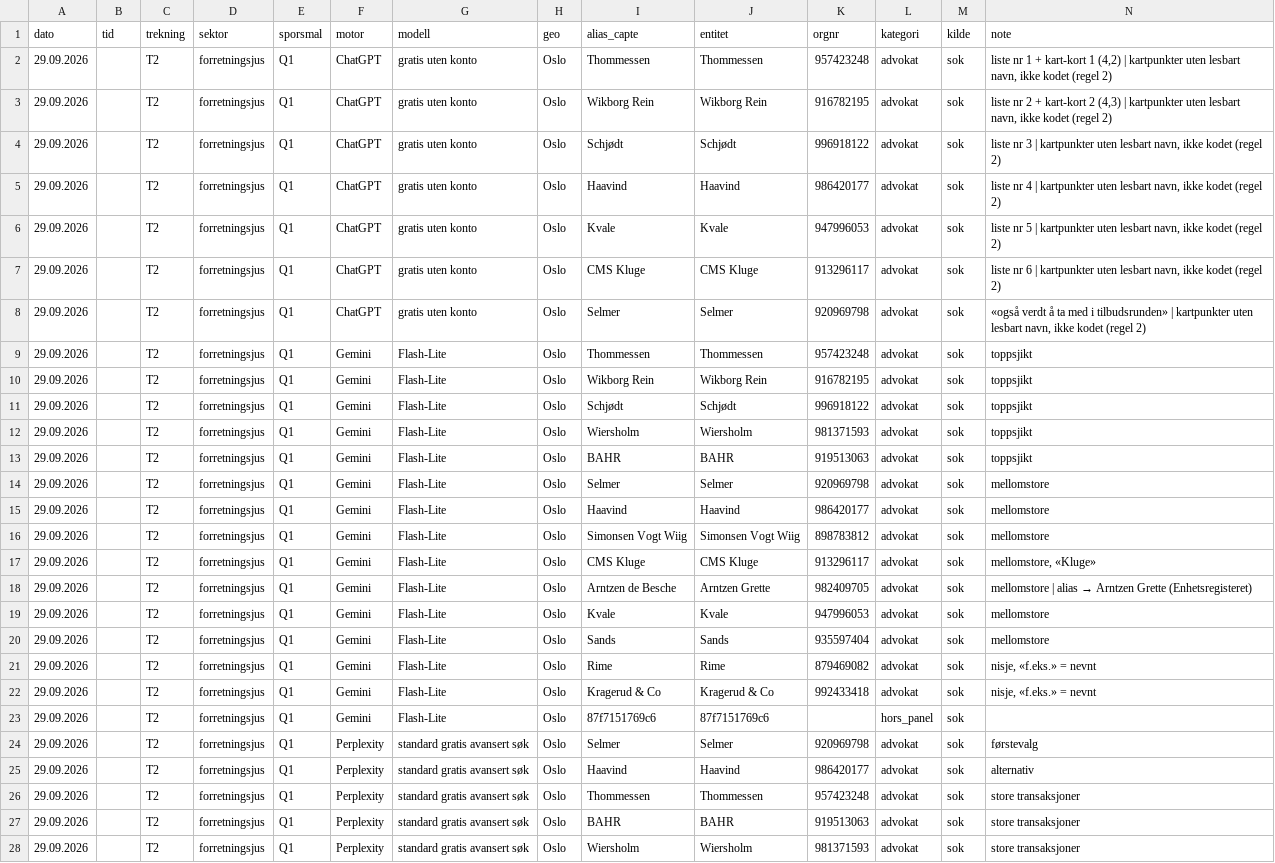
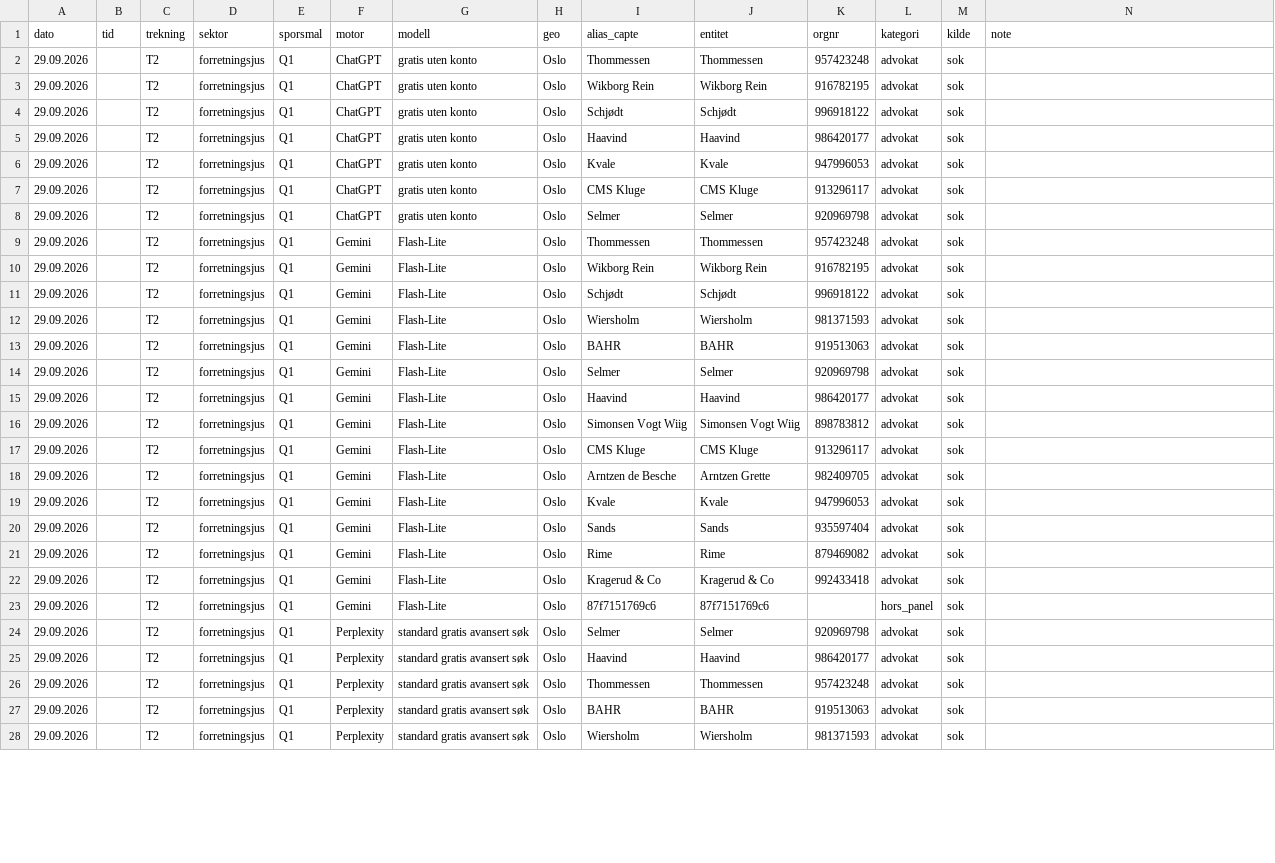
Before and after one commit to sitera-no/geo-barometer-norge, a CSV file: matriser/forretningsjus-u2-2026-09-29.csv, drawn as a sheet; only a part is shown; the diff covers the shown part only; the diff names each change by its address in the sheet, - before the commit and + after, or states it on an @@ line.

```diff
--- a/matriser/forretningsjus-u2-2026-09-29.csv
+++ b/matriser/forretningsjus-u2-2026-09-29.csv
-N2 (note): liste nr 1 + kart-kort 1 (4,2) | kartpunkter uten lesbart navn, ikke kodet (regel 2)
+N2 (note): (empty)
-N3 (note): liste nr 2 + kart-kort 2 (4,3) | kartpunkter uten lesbart navn, ikke kodet (regel 2)
+N3 (note): (empty)
-N4 (note): liste nr 3 | kartpunkter uten lesbart navn, ikke kodet (regel 2)
+N4 (note): (empty)
-N5 (note): liste nr 4 | kartpunkter uten lesbart navn, ikke kodet (regel 2)
+N5 (note): (empty)
-N6 (note): liste nr 5 | kartpunkter uten lesbart navn, ikke kodet (regel 2)
+N6 (note): (empty)
-N7 (note): liste nr 6 | kartpunkter uten lesbart navn, ikke kodet (regel 2)
+N7 (note): (empty)
-N8 (note): «også verdt å ta med i tilbudsrunden» | kartpunkter uten lesbart navn, ikke kodet (regel 2)
+N8 (note): (empty)
-N9:N13 (note): toppsjikt
+N9:N13 (note): (empty)
-N14:N16 (note): mellomstore
+N14:N16 (note): (empty)
-N17 (note): mellomstore, «Kluge»
+N17 (note): (empty)
@@ N18 (note): mellomstore | alias → Arntzen Grette (Enhetsregisteret) → (empty) @@
-N19:N20 (note): mellomstore
+N19:N20 (note): (empty)
-N21:N22 (note): nisje, «f.eks.» = nevnt
+N21:N22 (note): (empty)
-N24 (note): førstevalg
+N24 (note): (empty)
-N25 (note): alternativ
+N25 (note): (empty)
-N26:N28 (note): store transaksjoner
+N26:N28 (note): (empty)
```
Also changed, not shown: 62 edited cells elsewhere in this file, matriser/forretningsjus-u2-2026-09-28.csv, 2 other files.
